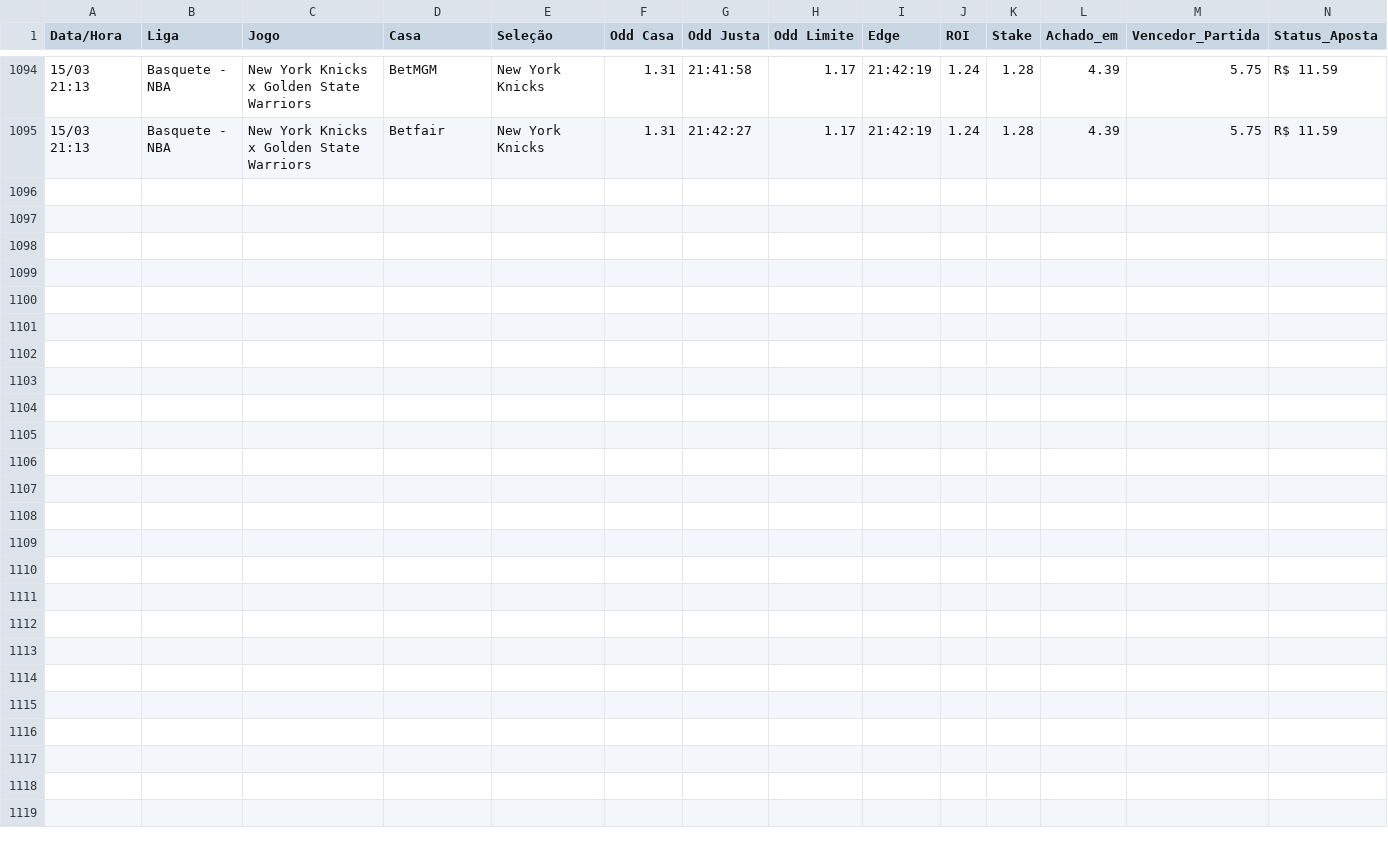
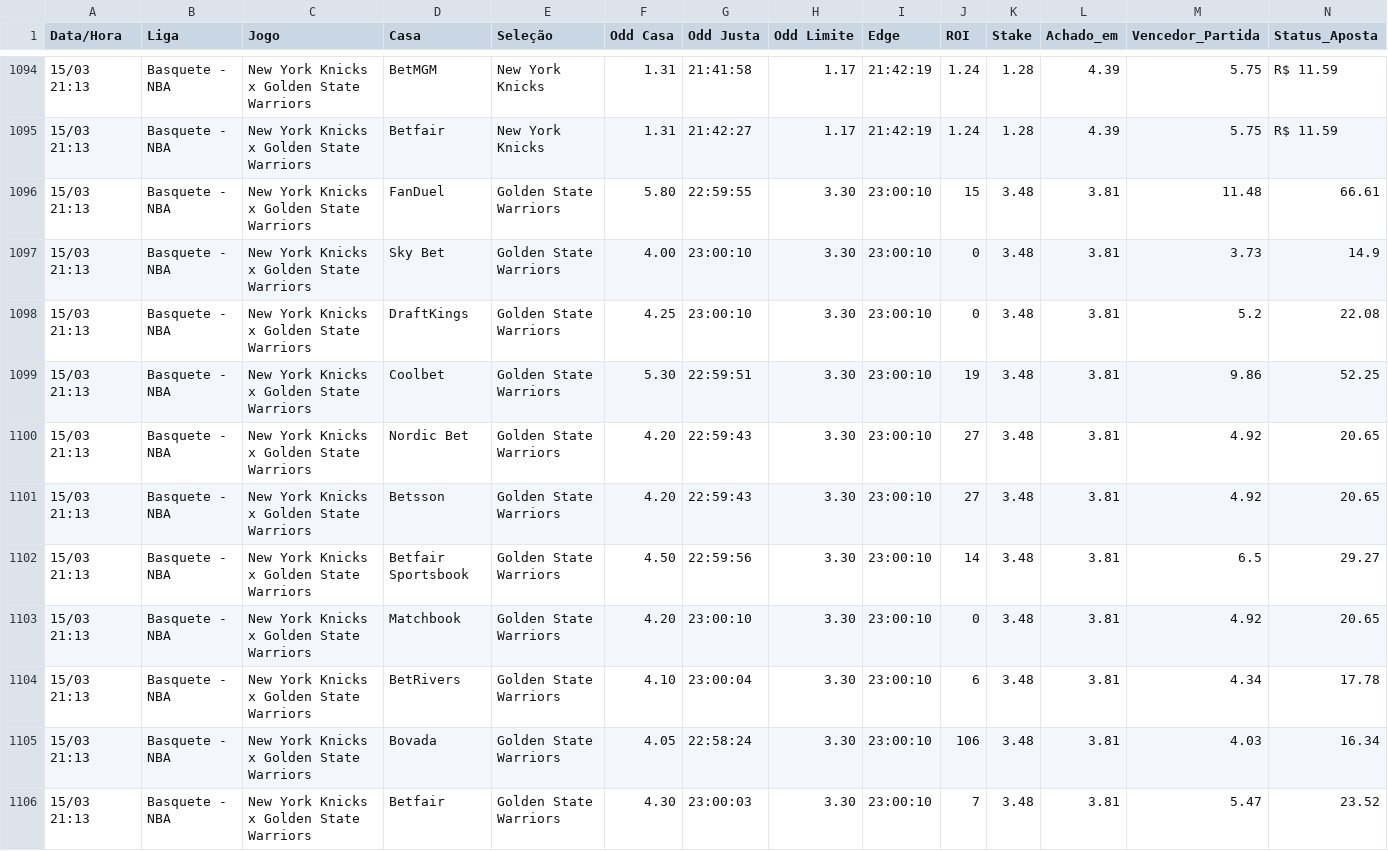
Before and after one commit to BerMontesanti/fundo-bet, a CSV file: historico_apostas.csv, drawn as a sheet; only a part is shown, gaps mark what is left out; rows hold the shown columns only; the diff names each change by its address in the sheet, - before the commit and + after, or states it on an @@ line.

```diff
--- a/historico_apostas.csv
+++ b/historico_apostas.csv
+row 1096: 15/03 21:13 | Basquete - NBA | New York Knicks x Golden State Warriors | FanDuel | Golden State Warriors | 5.80 | 22:59:55 | 3.30 | 23:00:10 | 15 | 3.48 | 3.81 | 11.48 | 66.61
+row 1097: 15/03 21:13 | Basquete - NBA | New York Knicks x Golden State Warriors | Sky Bet | Golden State Warriors | 4.00 | 23:00:10 | 3.30 | 23:00:10 | 0 | 3.48 | 3.81 | 3.73 | 14.9
+row 1098: 15/03 21:13 | Basquete - NBA | New York Knicks x Golden State Warriors | DraftKings | Golden State Warriors | 4.25 | 23:00:10 | 3.30 | 23:00:10 | 0 | 3.48 | 3.81 | 5.2 | 22.08
+row 1099: 15/03 21:13 | Basquete - NBA | New York Knicks x Golden State Warriors | Coolbet | Golden State Warriors | 5.30 | 22:59:51 | 3.30 | 23:00:10 | 19 | 3.48 | 3.81 | 9.86 | 52.25
+row 1100: 15/03 21:13 | Basquete - NBA | New York Knicks x Golden State Warriors | Nordic Bet | Golden State Warriors | 4.20 | 22:59:43 | 3.30 | 23:00:10 | 27 | 3.48 | 3.81 | 4.92 | 20.65
+row 1101: 15/03 21:13 | Basquete - NBA | New York Knicks x Golden State Warriors | Betsson | Golden State Warriors | 4.20 | 22:59:43 | 3.30 | 23:00:10 | 27 | 3.48 | 3.81 | 4.92 | 20.65
+row 1102: 15/03 21:13 | Basquete - NBA | New York Knicks x Golden State Warriors | Betfair Sportsbook | Golden State Warriors | 4.50 | 22:59:56 | 3.30 | 23:00:10 | 14 | 3.48 | 3.81 | 6.5 | 29.27
+row 1103: 15/03 21:13 | Basquete - NBA | New York Knicks x Golden State Warriors | Matchbook | Golden State Warriors | 4.20 | 23:00:10 | 3.30 | 23:00:10 | 0 | 3.48 | 3.81 | 4.92 | 20.65
+row 1104: 15/03 21:13 | Basquete - NBA | New York Knicks x Golden State Warriors | BetRivers | Golden State Warriors | 4.10 | 23:00:04 | 3.30 | 23:00:10 | 6 | 3.48 | 3.81 | 4.34 | 17.78
+row 1105: 15/03 21:13 | Basquete - NBA | New York Knicks x Golden State Warriors | Bovada | Golden State Warriors | 4.05 | 22:58:24 | 3.30 | 23:00:10 | 106 | 3.48 | 3.81 | 4.03 | 16.34
+row 1106: 15/03 21:13 | Basquete - NBA | New York Knicks x Golden State Warriors | Betfair | Golden State Warriors | 4.30 | 23:00:03 | 3.30 | 23:00:10 | 7 | 3.48 | 3.81 | 5.47 | 23.52
```
